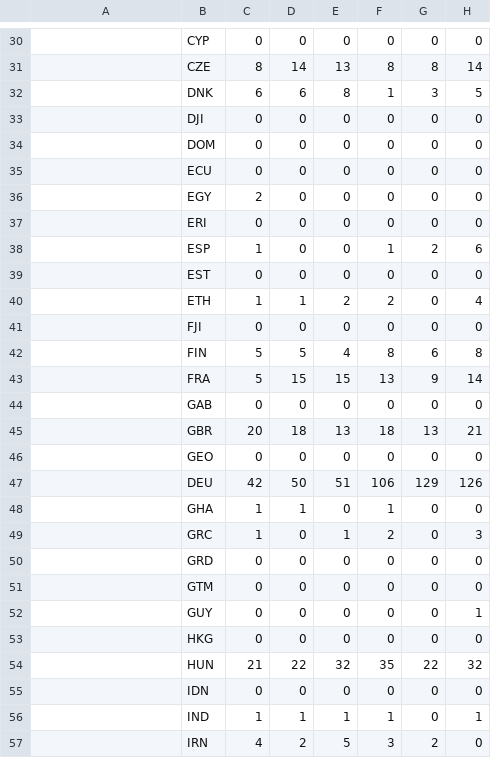
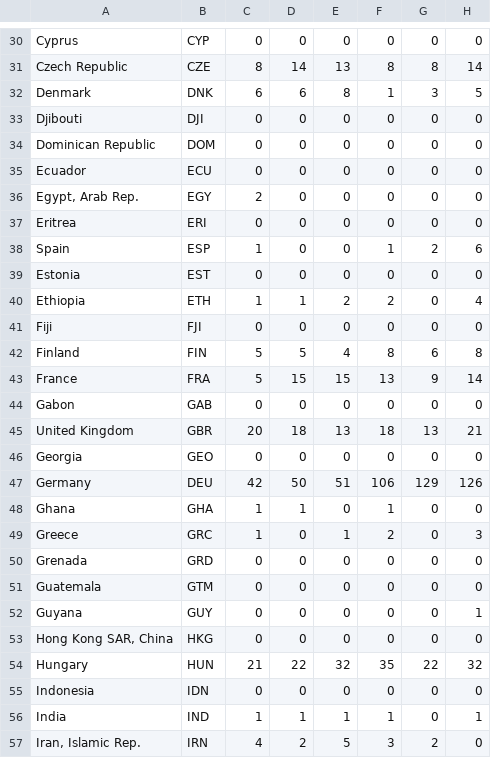
Before and after one commit to danieluwelch/Olympic-Model, a CSV file: Medals.csv, drawn as a sheet; only a part is shown, gaps mark what is left out; the diff covers the shown part only; the diff names each change by its address in the sheet, - before the commit and + after, or states it on an @@ line.

```diff
--- a/Medals.csv
+++ b/Medals.csv
-A30: (empty)
+A30: Cyprus
-A31: (empty)
+A31: Czech Republic
-A32: (empty)
+A32: Denmark
-A33: (empty)
+A33: Djibouti
-A34: (empty)
+A34: Dominican Republic
-A35: (empty)
+A35: Ecuador
-A36: (empty)
+A36: Egypt, Arab Rep.
-A37: (empty)
+A37: Eritrea
-A38: (empty)
+A38: Spain
-A39: (empty)
+A39: Estonia
-A40: (empty)
+A40: Ethiopia
-A41: (empty)
+A41: Fiji
-A42: (empty)
+A42: Finland
-A43: (empty)
+A43: France
-A44: (empty)
+A44: Gabon
-A45: (empty)
+A45: United Kingdom
-A46: (empty)
+A46: Georgia
-A47: (empty)
+A47: Germany
-A48: (empty)
+A48: Ghana
-A49: (empty)
+A49: Greece
-A50: (empty)
+A50: Grenada
-A51: (empty)
+A51: Guatemala
-A52: (empty)
+A52: Guyana
-A53: (empty)
+A53: Hong Kong SAR, China
-A54: (empty)
+A54: Hungary
-A55: (empty)
+A55: Indonesia
-A56: (empty)
+A56: India
-A57: (empty)
+A57: Iran, Islamic Rep.
```
Also changed, not shown: 1 added row and 105 edited cells elsewhere in this file.
